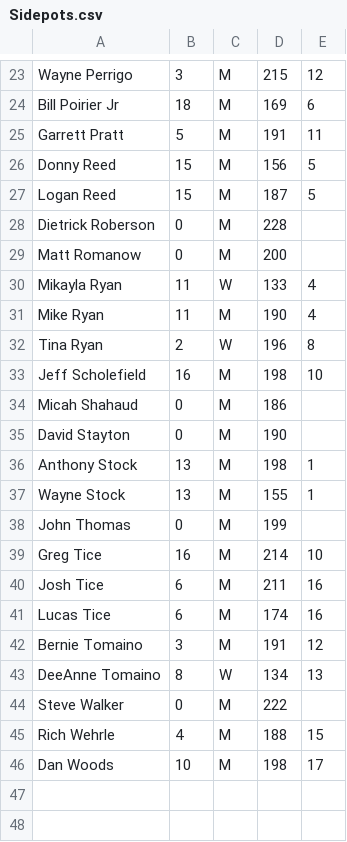
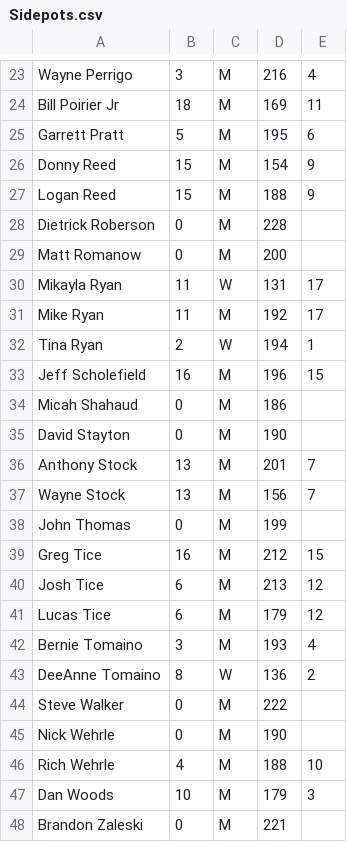
Before and after one commit to perrigow/doubles, a CSV file: assets/fetch/Sidepots.csv, drawn as a sheet; only a part is shown, gaps mark what is left out; the diff covers the shown part only.

```diff
--- a/assets/fetch/Sidepots.csv
+++ b/assets/fetch/Sidepots.csv
@@ -23,24 +23,26 @@
-"Wayne Perrigo","3","M","215","12"
-"Bill Poirier Jr","18","M","169","6"
-"Garrett Pratt","5","M","191","11"
-"Donny Reed","15","M","156","5"
-"Logan Reed","15","M","187","5"
+"Wayne Perrigo","3","M","216","4"
+"Bill Poirier Jr","18","M","169","11"
+"Garrett Pratt","5","M","195","6"
+"Donny Reed","15","M","154","9"
+"Logan Reed","15","M","188","9"
 "Dietrick Roberson","0","M","228",""
 "Matt Romanow","0","M","200",""
-"Mikayla Ryan","11","W","133","4"
-"Mike Ryan","11","M","190","4"
-"Tina Ryan","2","W","196","8"
-"Jeff Scholefield","16","M","198","10"
+"Mikayla Ryan","11","W","131","17"
+"Mike Ryan","11","M","192","17"
+"Tina Ryan","2","W","194","1"
+"Jeff Scholefield","16","M","196","15"
 "Micah Shahaud","0","M","186",""
 "David Stayton","0","M","190",""
-"Anthony Stock","13","M","198","1"
-"Wayne Stock","13","M","155","1"
+"Anthony Stock","13","M","201","7"
+"Wayne Stock","13","M","156","7"
 "John Thomas","0","M","199",""
-"Greg Tice","16","M","214","10"
-"Josh Tice","6","M","211","16"
-"Lucas Tice","6","M","174","16"
-"Bernie Tomaino","3","M","191","12"
-"DeeAnne Tomaino","8","W","134","13"
+"Greg Tice","16","M","212","15"
+"Josh Tice","6","M","213","12"
+"Lucas Tice","6","M","179","12"
+"Bernie Tomaino","3","M","193","4"
+"DeeAnne Tomaino","8","W","136","2"
 "Steve Walker","0","M","222",""
-"Rich Wehrle","4","M","188","15"
-"Dan Woods","10","M","198","17"
+"Nick Wehrle","0","M","190",""
+"Rich Wehrle","4","M","188","10"
+"Dan Woods","10","M","179","3"
+"Brandon Zaleski","0","M","221",""
```
Also changed, not shown: 35 edited cells elsewhere in this file, 4 other files.
